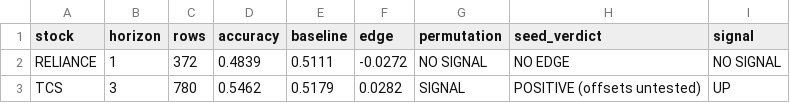
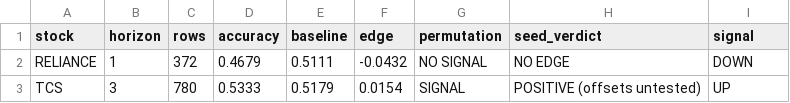
Before and after one commit to vedantdesai0765/Stock-Market-Predictor, a CSV file: reports/phase4_artifacts.csv, drawn as a sheet.

```diff
--- a/reports/phase4_artifacts.csv
+++ b/reports/phase4_artifacts.csv
@@ -1,3 +1,3 @@
 stock,horizon,rows,accuracy,baseline,edge,permutation,seed_verdict,signal
-RELIANCE,1,372,0.4839,0.5111,-0.0272,NO SIGNAL,NO EDGE,NO SIGNAL
-TCS,3,780,0.5462,0.5179,0.0282,SIGNAL,POSITIVE (offsets untested),UP
+RELIANCE,1,372,0.4679,0.5111,-0.0432,NO SIGNAL,NO EDGE,DOWN
+TCS,3,780,0.5333,0.5179,0.0154,SIGNAL,POSITIVE (offsets untested),UP
```
Also changed, not shown: models/RELIANCE/coverage_curve.csv, models/RELIANCE/oof_predictions.csv, 7 other files.
